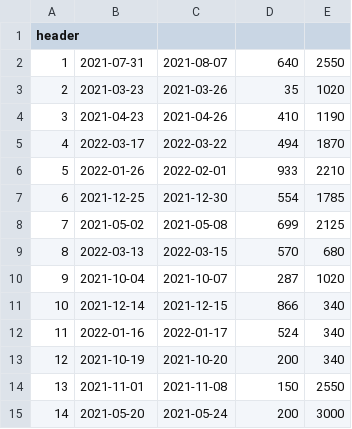
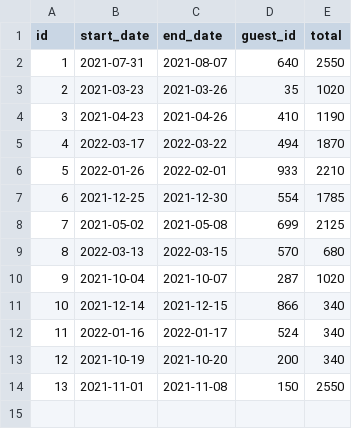
Before and after one commit to shanemitchiko/DRMH, a CSV file: data/reservations_test/3edda6bc-ab95-49a8-8962.csv, drawn as a sheet; the diff names each change by its address in the sheet, - before the commit and + after, or states it on an @@ line.

```diff
--- a/data/reservations_test/3edda6bc-ab95-49a8-8962.csv
+++ b/data/reservations_test/3edda6bc-ab95-49a8-8962.csv
@@ column A (id) renumbered in row 1 @@
-B1: (empty)
+B1: start_date
-C1: (empty)
+C1: end_date
-D1: (empty)
+D1: guest_id
-E1: (empty)
+E1: total
-row 15: 14 | 2021-05-20 | 2021-05-24 | 200 | 3000
```
Also changed, not shown: 39 other files.
